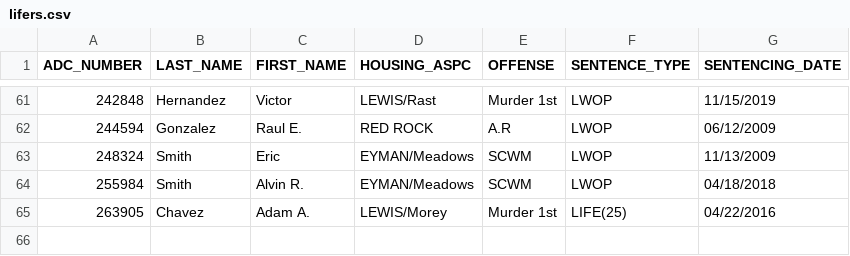
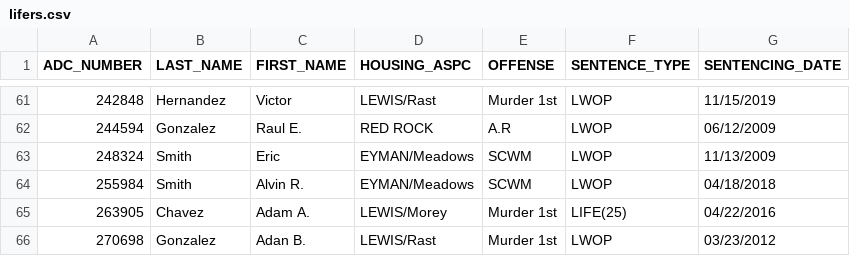
Before and after one commit to rootzart/Azdoc-lifers, a CSV file: lifers.csv, drawn as a sheet; only a part is shown, gaps mark what is left out; the diff names each change by its address in the sheet, - before the commit and + after, or states it on an @@ line.

```diff
--- a/lifers.csv
+++ b/lifers.csv
+row 66: 270698 | Gonzalez | Adan B. | LEWIS/Rast | Murder 1st | LWOP | 03/23/2012
```
Also changed, not shown: 1 other file.
